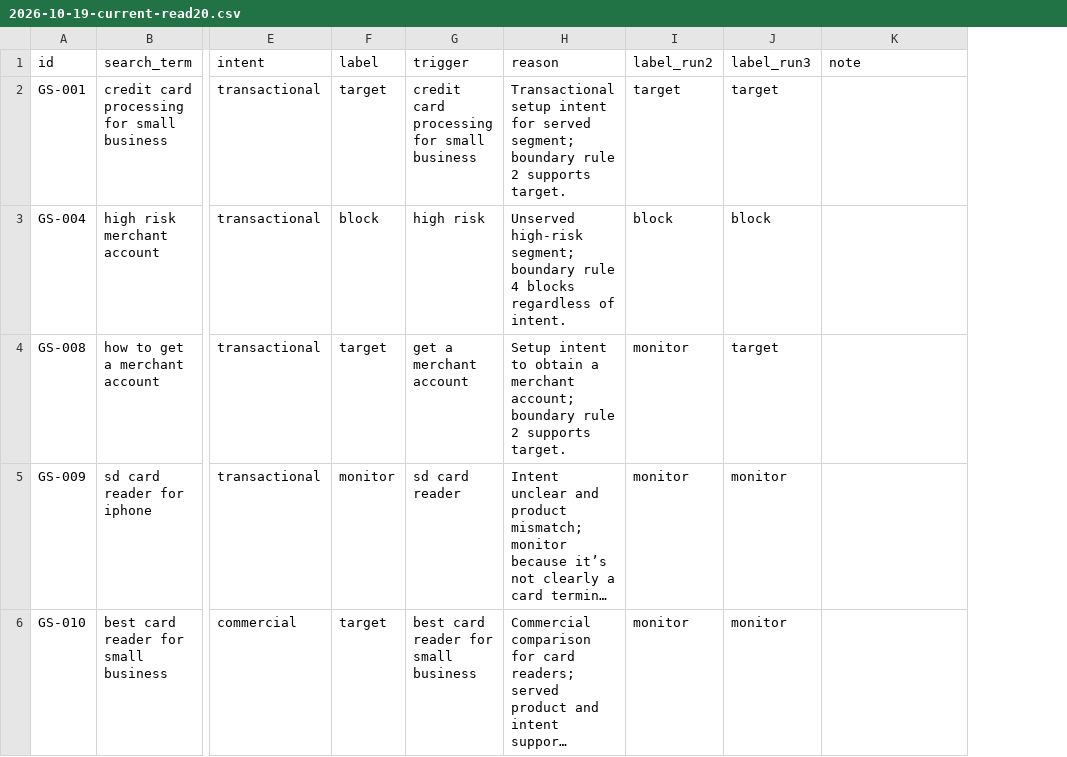
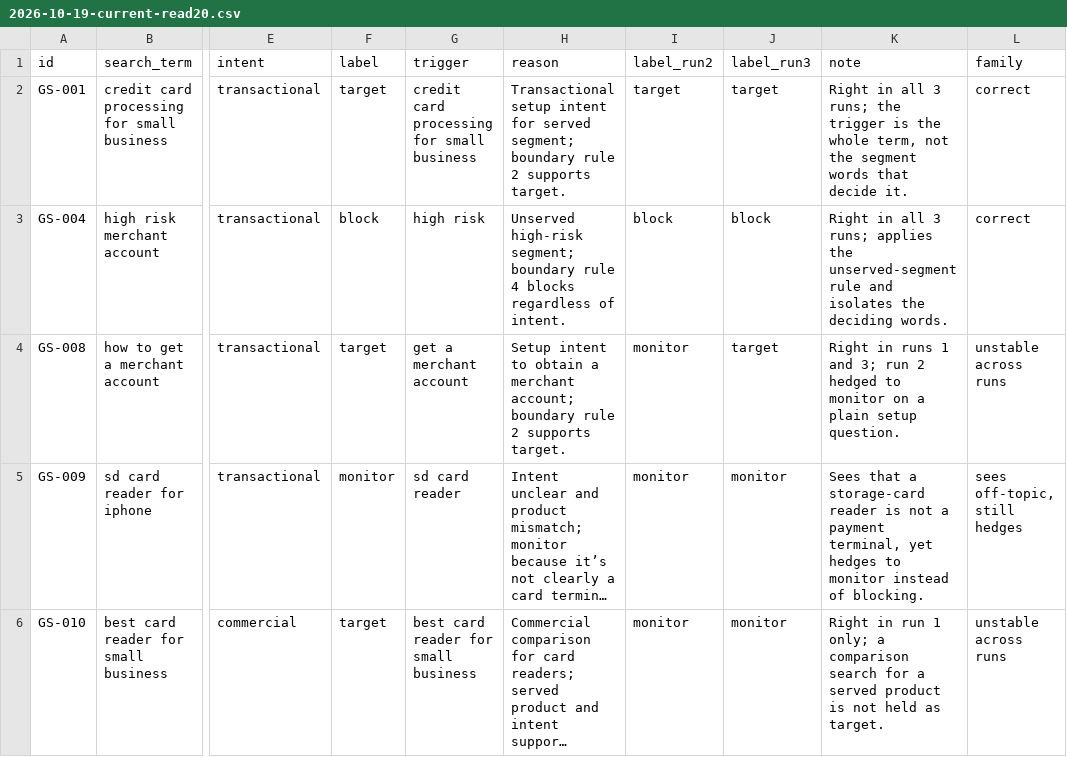
Before and after one commit to usmanlatif/keepcut, a CSV file: evaluation/results/2026-10-19-current-read20.csv, drawn as a sheet; only a part is shown, gaps mark what is left out; long unchanged cells end in …; the diff covers the shown part only; the diff names each change by its address in the sheet, - before the commit and + after, or states it on an @@ line.

```diff
--- a/evaluation/results/2026-10-19-current-read20.csv
+++ b/evaluation/results/2026-10-19-current-read20.csv
+column L (family), rows 2-6: correct | correct | unstable across runs | sees off-topic, still hedges | unstable across runs
-K2 (note): (empty)
+K2 (note): Right in all 3 runs; the trigger is the whole term, not the segment words that decide it.
-K3 (note): (empty)
+K3 (note): Right in all 3 runs; applies the unserved-segment rule and isolates the deciding words.
-K4 (note): (empty)
+K4 (note): Right in runs 1 and 3; run 2 hedged to monitor on a plain setup question.
-K5 (note): (empty)
+K5 (note): Sees that a storage-card reader is not a payment terminal, yet hedges to monitor instead of blocking.
-K6 (note): (empty)
+K6 (note): Right in run 1 only; a comparison search for a served product is not held as target.
```
Also changed, not shown: 15 edited cells elsewhere in this file, 1 other file.
